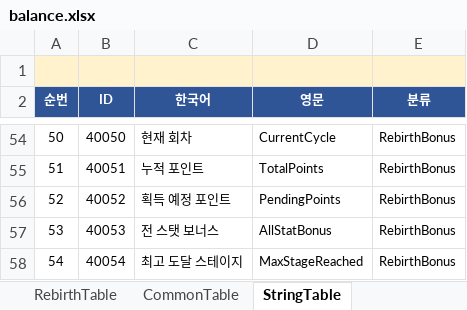
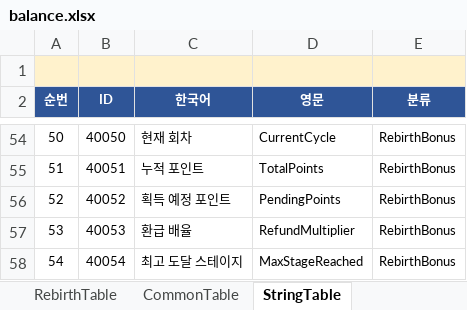
Before and after one commit to MasKids/idle_rpg, an Excel workbook: balance/balance.xlsx, sheet StringTable, drawn as a sheet; only a part is shown, gaps mark what is left out; values as stored, in another font and other column widths than the file's, no borders; the diff names each change by its address in the sheet, - before the commit and + after, or states it on an @@ line.

```diff
--- a/balance/balance.xlsx (sheet StringTable)
+++ b/balance/balance.xlsx (sheet StringTable)
-C57 (한국어): 전 스탯 보너스
+C57 (한국어): 환급 배율
-D57 (영문): AllStatBonus
+D57 (영문): RefundMultiplier
```
Also changed, not shown: sheet #TableDefine, sheet RebirthTable, 8 other files.
